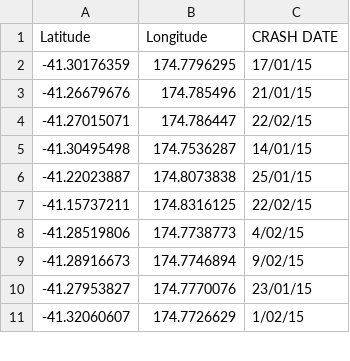
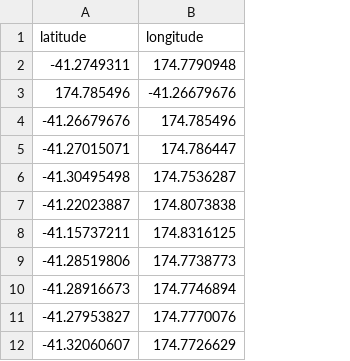
Before and after one commit to PsukheDelos/Hackfest2015, a CSV file: src/main/resources/public/coords.csv, drawn as a sheet; only a part is shown; removed rows and columns are numbered as before the commit, all else as after; the diff names each change by its address in the sheet, - before the commit and + after, or states it on an @@ line.

```diff
--- a/src/main/resources/public/coords.csv
+++ b/src/main/resources/public/coords.csv
-column C (CRASH DATE), rows 3-11: 21/01/15 | 22/02/15 | 14/01/15 | 25/01/15 | 22/02/15 | 4/02/15 | 9/02/15 | 23/01/15 | 1/02/15
-A1: Latitude
+A1: latitude
-B1: Longitude
+B1: longitude
-row 2: -41.30176359 | 174.7796295 | 17/01/15
+row 2: -41.2749311 | 174.7790948
+row 3: 174.785496 | -41.26679676
```
Also changed, not shown: 1 other file.
